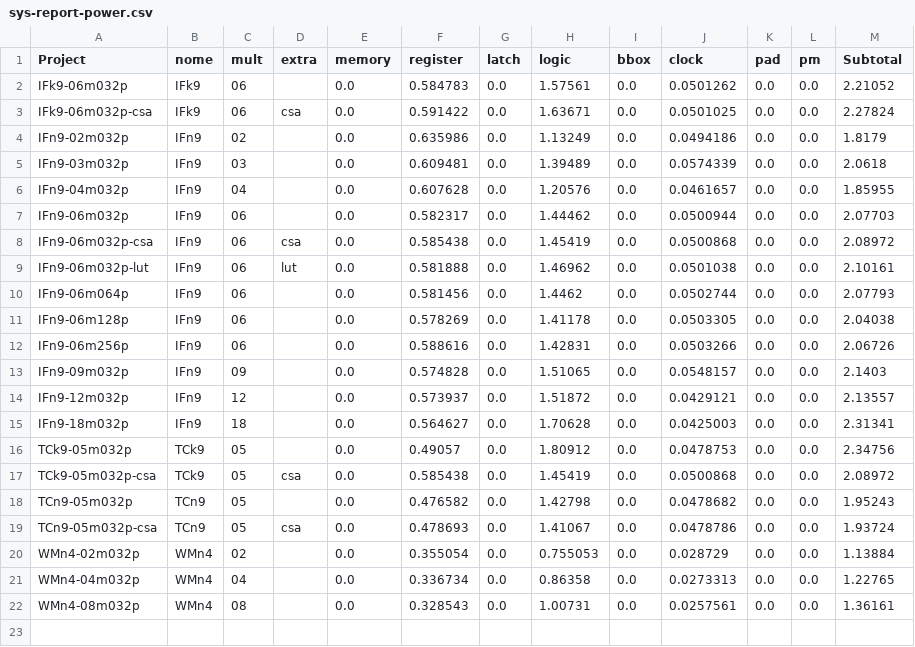
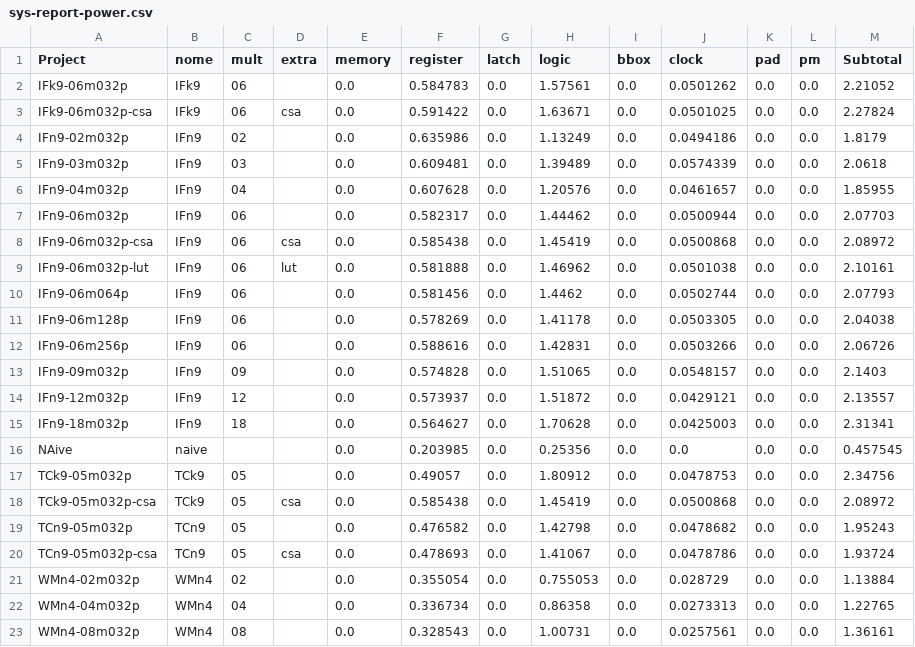
Before and after one commit to tarsioonofrio/FastConv_SystemVerilog, a CSV file: report/sys-report-power.csv, drawn as a sheet.

```diff
--- a/report/sys-report-power.csv
+++ b/report/sys-report-power.csv
@@ -15,2 +15,3 @@ IFn9-12m032p,IFn9,12,,0.0,0.573937,0.0,1.51872,0.0,0.0429121,0.0,0.0,2.13557
 IFn9-18m032p,IFn9,18,,0.0,0.564627,0.0,1.70628,0.0,0.0425003,0.0,0.0,2.31341
+NAive,naive,,,0.0,0.203985,0.0,0.25356,0.0,0.0,0.0,0.0,0.457545
 TCk9-05m032p,TCk9,05,,0.0,0.49057,0.0,1.80912,0.0,0.0478753,0.0,0.0,2.34756
```
Also changed, not shown: report/sys-report-logical.csv, report/sys-report-merged-9-032p.csv, 3 other files.
